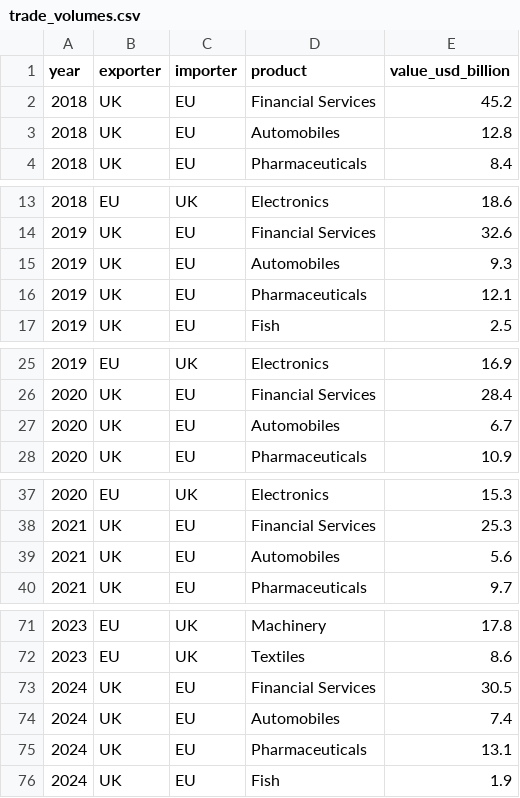
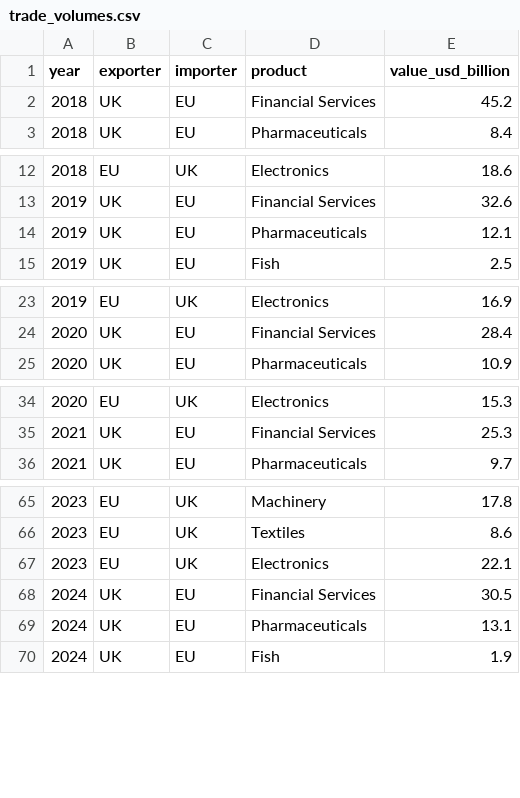
Before and after one commit to henryshan30/Dashboard-of-Modern-Trade-Wars, a CSV file: data/brexit/trade_volumes.csv, drawn as a sheet; only a part is shown, gaps mark what is left out; the diff covers the shown part only.

Commit message:
Update trade_volumes.csv

```diff
--- a/data/brexit/trade_volumes.csv
+++ b/data/brexit/trade_volumes.csv
@@ -2,3 +2,2 @@ year,exporter,importer,product,value_usd_billion
 2018,UK,EU,Financial Services,45.2
-2018,UK,EU,Automobiles,12.8
 2018,UK,EU,Pharmaceuticals,8.4
@@ -14,3 +13,2 @@ year,exporter,importer,product,value_usd_billion
 2019,UK,EU,Financial Services,32.6
-2019,UK,EU,Automobiles,9.3
 2019,UK,EU,Pharmaceuticals,12.1
@@ -26,3 +24,2 @@ year,exporter,importer,product,value_usd_billion
 2020,UK,EU,Financial Services,28.4
-2020,UK,EU,Automobiles,6.7
 2020,UK,EU,Pharmaceuticals,10.9
@@ -38,3 +35,2 @@ year,exporter,importer,product,value_usd_billion
 2021,UK,EU,Financial Services,25.3
-2021,UK,EU,Automobiles,5.6
 2021,UK,EU,Pharmaceuticals,9.7
@@ -72,4 +66,4 @@ year,exporter,importer,product,value_usd_billion
 2023,EU,UK,Textiles,8.6
+2023,EU,UK,Electronics,22.1
 2024,UK,EU,Financial Services,30.5
-2024,UK,EU,Automobiles,7.4
 2024,UK,EU,Pharmaceuticals,13.1
```
Also changed, not shown: 2 removed rows elsewhere in this file.
